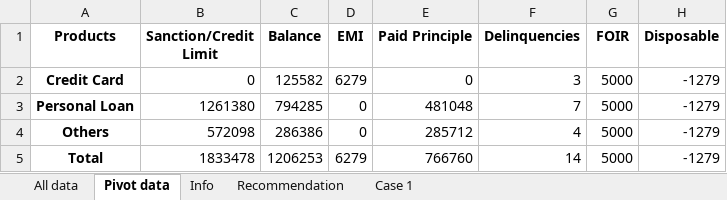
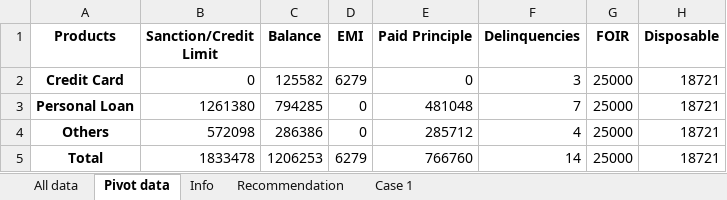
Before and after one commit to AnirbaanGhatak/AutoCAR, an Excel workbook: static/excel/Mohdfazil mohdnazeer_CAR.xlsx, sheet Pivot data, drawn as a sheet; values as stored, in another font and other column widths than the file's, no borders; the diff names each change by its address in the sheet, - before the commit and + after, or states it on an @@ line.

```diff
--- a/static/excel/Mohdfazil mohdnazeer_CAR.xlsx (sheet Pivot data)
+++ b/static/excel/Mohdfazil mohdnazeer_CAR.xlsx (sheet Pivot data)
-G2:G5 (FOIR): 5000
+G2:G5 (FOIR): 25000
-H2:H5 (Disposable): -1279
+H2:H5 (Disposable): 18721
```
Also changed, not shown: sheet Info, static/excel/Vinay kumar reddy_CAR.xlsx, 3 other files.
